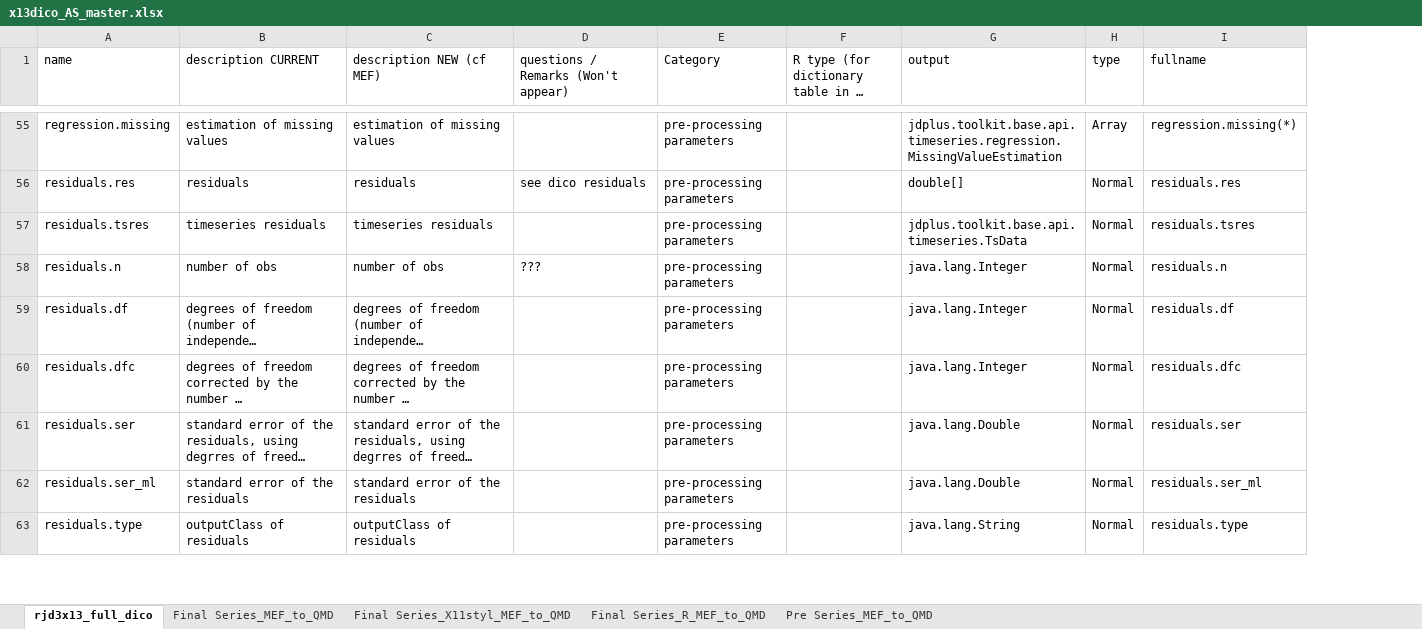
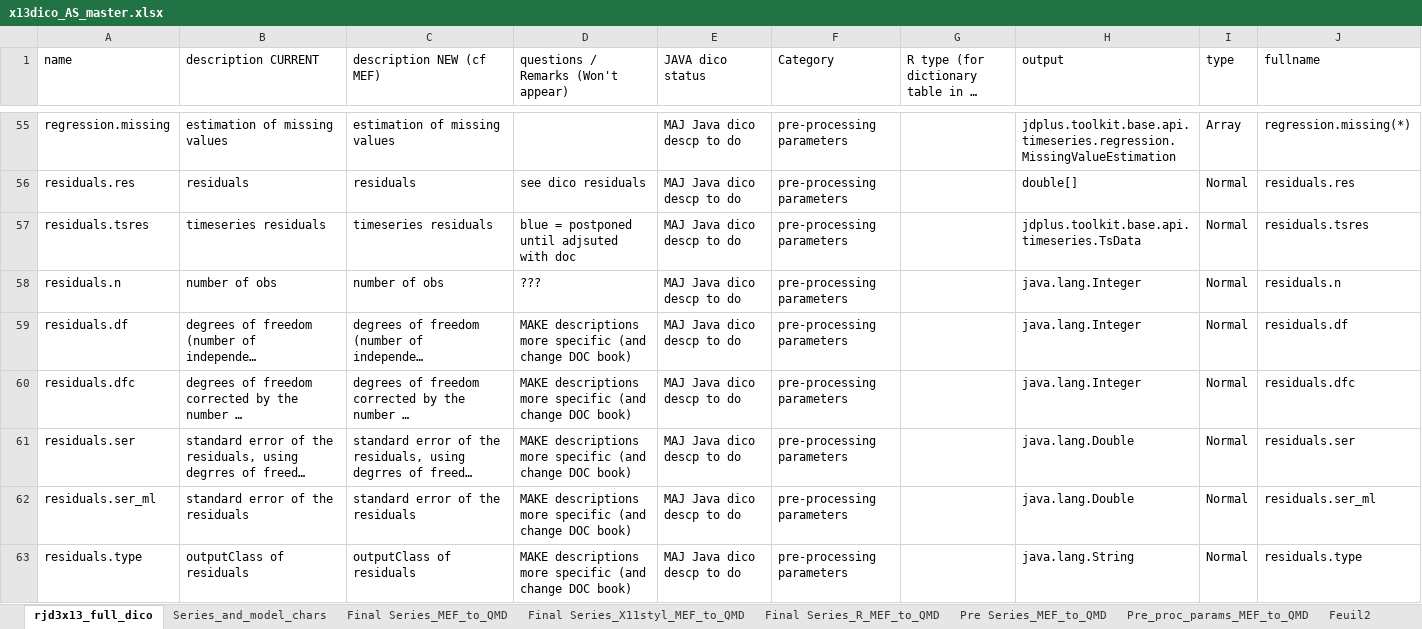
Before and after one commit to TanguyBarthelemy/RJD3_development, an Excel workbook: x13dico_AS_master.xlsx, sheet rjd3x13_full_dico, drawn as a sheet; only a part is shown, gaps mark what is left out; long unchanged cells end in …; values as stored, in another font and other column widths than the file's, no cell formats; the diff covers the shown part only; the diff names each change by its address in the sheet, - before the commit and + after, or states it on an @@ line.

```diff
--- a/x13dico_AS_master.xlsx (sheet rjd3x13_full_dico)
+++ b/x13dico_AS_master.xlsx (sheet rjd3x13_full_dico)
+sheet tab: Series_and_model_chars
+sheet tab: Pre_proc_params_MEF_to_QMD
+sheet tab: Feuil2
+column E (JAVA dico status), rows 55-63: all MAJ Java dico descp to do
-D57: (empty)
+D57: blue = postponed until adjsuted with doc
-D59:D63: (empty)
+D59:D63: MAKE descriptions more specific (and change DOC book)
```
Also changed, not shown: 1 removed row and 97 edited cells elsewhere in this sheet, sheet Pre Series_MEF_to_QMD, cell formats, 1 other file.
